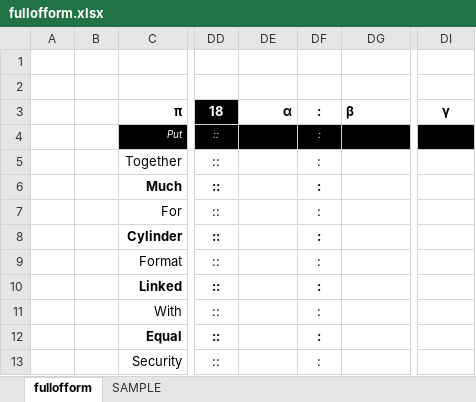
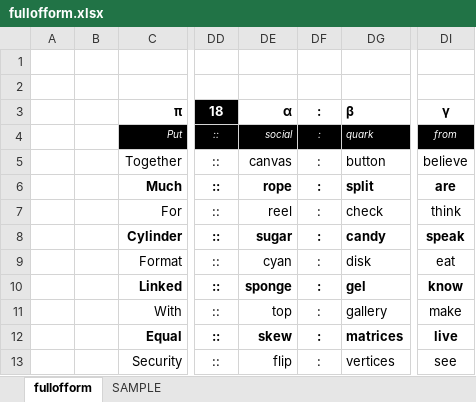
Before and after one commit to openroot/fullOfForm53, an Excel workbook: fullofform/fullofform.xlsx, sheet fullofform, drawn as a sheet; only a part is shown, gaps mark what is left out; values as stored, in another font and other column widths than the file's, no borders; charts and pictures not drawn; the diff covers the shown part only; the diff names each change by its address in the sheet, - before the commit and + after, or states it on an @@ line.

```diff
--- a/fullofform/fullofform.xlsx (sheet fullofform)
+++ b/fullofform/fullofform.xlsx (sheet fullofform)
-DE4: (empty)
+DE4: social
-DG4: (empty)
+DG4: quark
-DI4: (empty)
+DI4: from
-DE5: (empty)
+DE5: canvas
-DG5: (empty)
+DG5: button
-DI5: (empty)
+DI5: believe
-DE6: (empty)
+DE6: rope
-DG6: (empty)
+DG6: split
-DI6: (empty)
+DI6: are
-DE7: (empty)
+DE7: reel
-DG7: (empty)
+DG7: check
-DI7: (empty)
+DI7: think
-DE8: (empty)
+DE8: sugar
-DG8: (empty)
+DG8: candy
-DI8: (empty)
+DI8: speak
-DE9: (empty)
+DE9: cyan
-DG9: (empty)
+DG9: disk
-DI9: (empty)
+DI9: eat
-DE10: (empty)
+DE10: sponge
-DG10: (empty)
+DG10: gel
-DI10: (empty)
+DI10: know
-DE11: (empty)
+DE11: top
-DG11: (empty)
+DG11: gallery
-DI11: (empty)
+DI11: make
-DE12: (empty)
+DE12: skew
-DG12: (empty)
+DG12: matrices
-DI12: (empty)
+DI12: live
-DE13: (empty)
+DE13: flip
-DG13: (empty)
+DG13: vertices
-DI13: (empty)
+DI13: see
```
Also changed, not shown: 12 edited cells elsewhere in this sheet, 5 other files.
